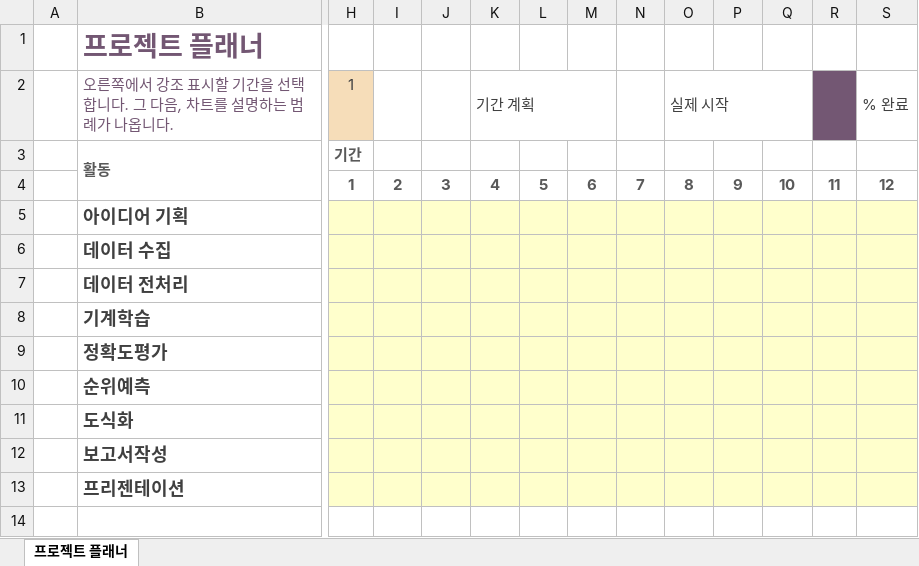
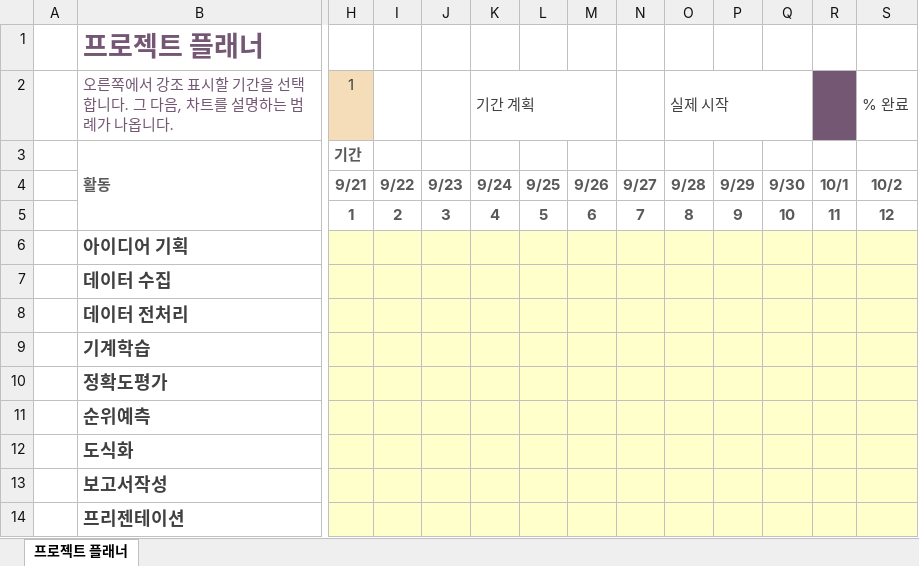
Before and after one commit to bbiyongel/Music-ranking-prediction, an Excel workbook: 딥러닝움원순위예측_프로젝트간트차트.xlsx, sheet 프로젝트 플래너, drawn as a sheet; only a part is shown, gaps mark what is left out; values as stored, in another font and other column widths than the file's, no borders; conditional formats not drawn; rows hold the shown columns only; the diff names each change by its address in the sheet, - before the commit and + after, or states it on an @@ line.

Commit message:
월/일 추가

```diff
--- a/딥러닝움원순위예측_프로젝트간트차트.xlsx (sheet 프로젝트 플래너)
+++ b/딥러닝움원순위예측_프로젝트간트차트.xlsx (sheet 프로젝트 플래너)
+row 4:  |  | 9/21 | 9/22 | 9/23 | 9/24 | 9/25 | 9/26 | 9/27 | 9/28 | 9/29 | 9/30 | 10/1 | 10/2
```
